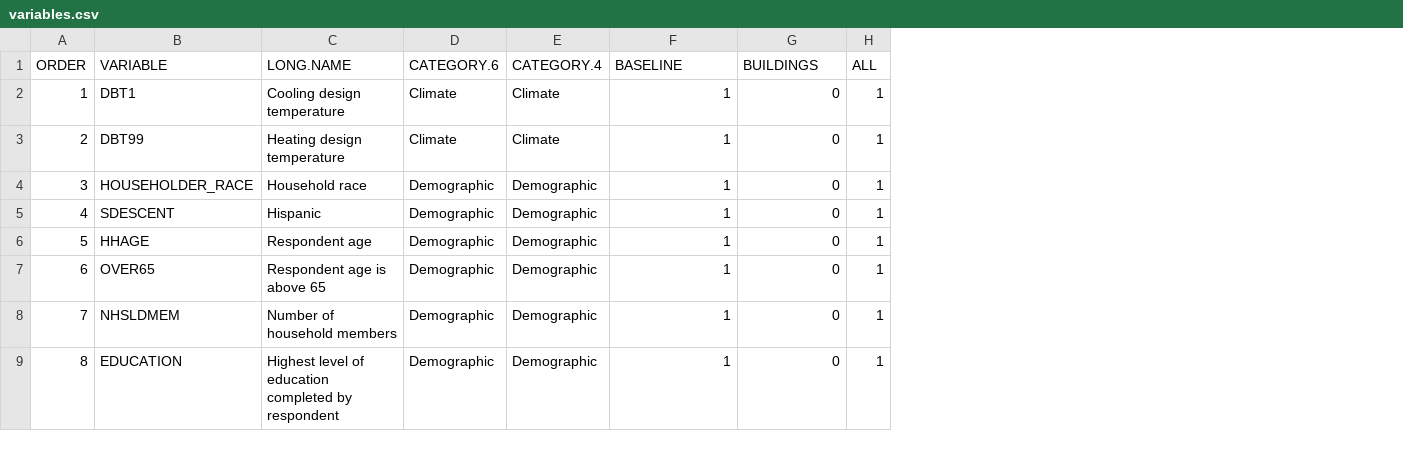
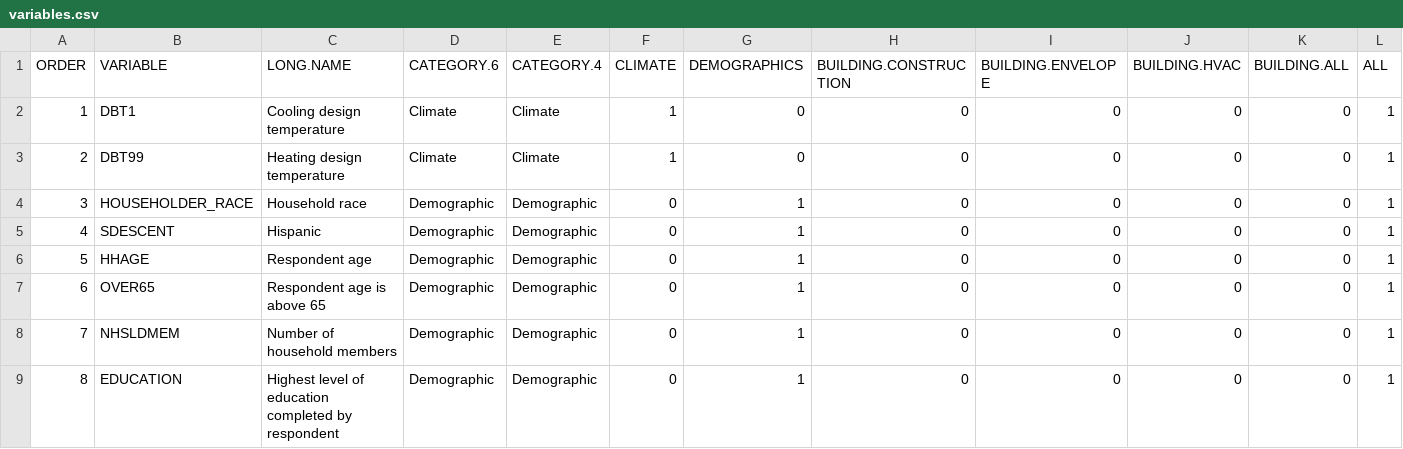
Before and after one commit to anaijazi/RECSThermalMorbidity, a CSV file: data/variables.csv, drawn as a sheet; only a part is shown; addresses are those after the commit; the diff names each change by its address in the sheet, - before the commit and + after, or states it on an @@ line.

```diff
--- a/data/variables.csv
+++ b/data/variables.csv
+column F (CLIMATE), rows 2-9: 1 | 1 | 0 | 0 | 0 | 0 | 0 | 0
+column H (BUILDING.CONSTRUCTION), rows 2-9: all 0
+column I (BUILDING.ENVELOPE), rows 2-9: all 0
+column J (BUILDING.HVAC), rows 2-9: all 0
-G1: BASELINE
+G1: DEMOGRAPHICS
-K1: BUILDINGS
+K1: BUILDING.ALL
-G2:G3 (DEMOGRAPHICS): 1
+G2:G3 (DEMOGRAPHICS): 0
```
Also changed, not shown: 3 other files.
